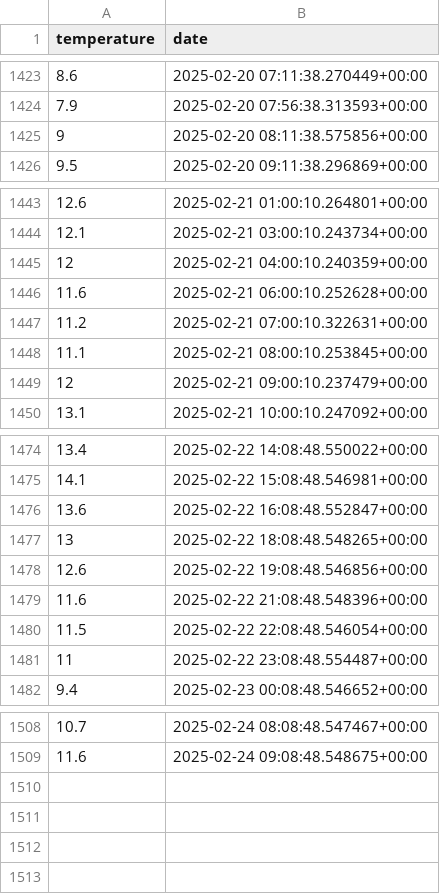
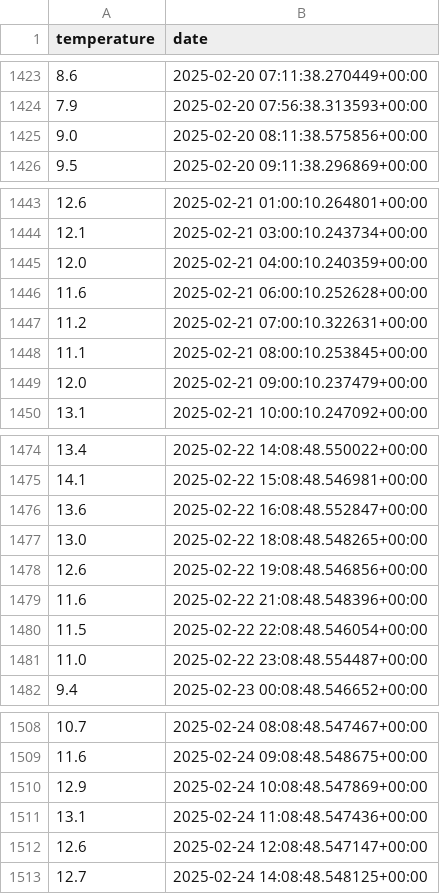
Before and after one commit to TheoBa/opti_elec, a CSV file: data/db/paris_17eme_arrondissement_temperature.csv, drawn as a sheet; only a part is shown, gaps mark what is left out; the diff covers the shown part only.

```diff
--- a/data/db/paris_17eme_arrondissement_temperature.csv
+++ b/data/db/paris_17eme_arrondissement_temperature.csv
@@ -1424,3 +1424,3 @@ temperature,date
 7.9,2025-02-20 07:56:38.313593+00:00
-9,2025-02-20 08:11:38.575856+00:00
+9.0,2025-02-20 08:11:38.575856+00:00
 9.5,2025-02-20 09:11:38.296869+00:00
@@ -1444,3 +1444,3 @@ temperature,date
 12.1,2025-02-21 03:00:10.243734+00:00
-12,2025-02-21 04:00:10.240359+00:00
+12.0,2025-02-21 04:00:10.240359+00:00
 11.6,2025-02-21 06:00:10.252628+00:00
@@ -1448,3 +1448,3 @@ temperature,date
 11.1,2025-02-21 08:00:10.253845+00:00
-12,2025-02-21 09:00:10.237479+00:00
+12.0,2025-02-21 09:00:10.237479+00:00
 13.1,2025-02-21 10:00:10.247092+00:00
@@ -1476,3 +1476,3 @@ temperature,date
 13.6,2025-02-22 16:08:48.552847+00:00
-13,2025-02-22 18:08:48.548265+00:00
+13.0,2025-02-22 18:08:48.548265+00:00
 12.6,2025-02-22 19:08:48.546856+00:00
@@ -1480,3 +1480,3 @@ temperature,date
 11.5,2025-02-22 22:08:48.546054+00:00
-11,2025-02-22 23:08:48.554487+00:00
+11.0,2025-02-22 23:08:48.554487+00:00
 9.4,2025-02-23 00:08:48.546652+00:00
@@ -1509 +1509,5 @@ temperature,date
 11.6,2025-02-24 09:08:48.548675+00:00
+12.9,2025-02-24 10:08:48.547869+00:00
+13.1,2025-02-24 11:08:48.547436+00:00
+12.6,2025-02-24 12:08:48.547147+00:00
+12.7,2025-02-24 14:08:48.548125+00:00
```
Also changed, not shown: 2 edited cells elsewhere in this file, data/db/capteur_salon_temperature.csv, data/db/weather.csv, 1 other file.
